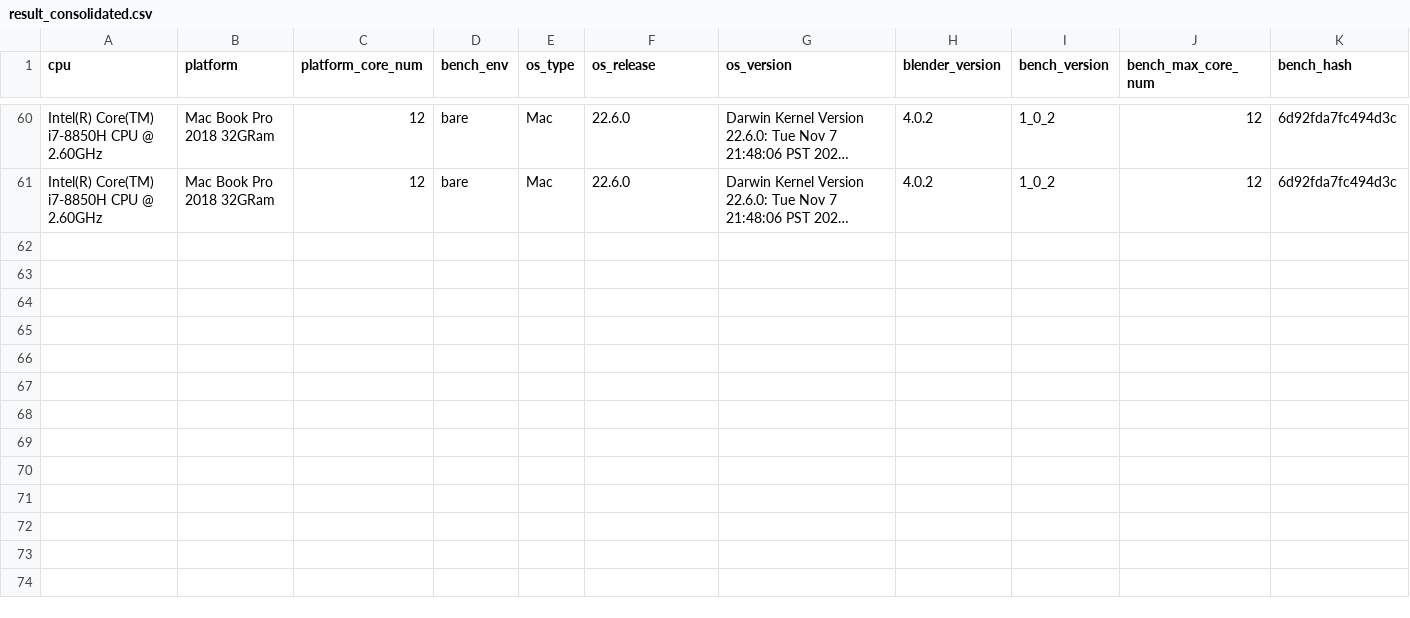
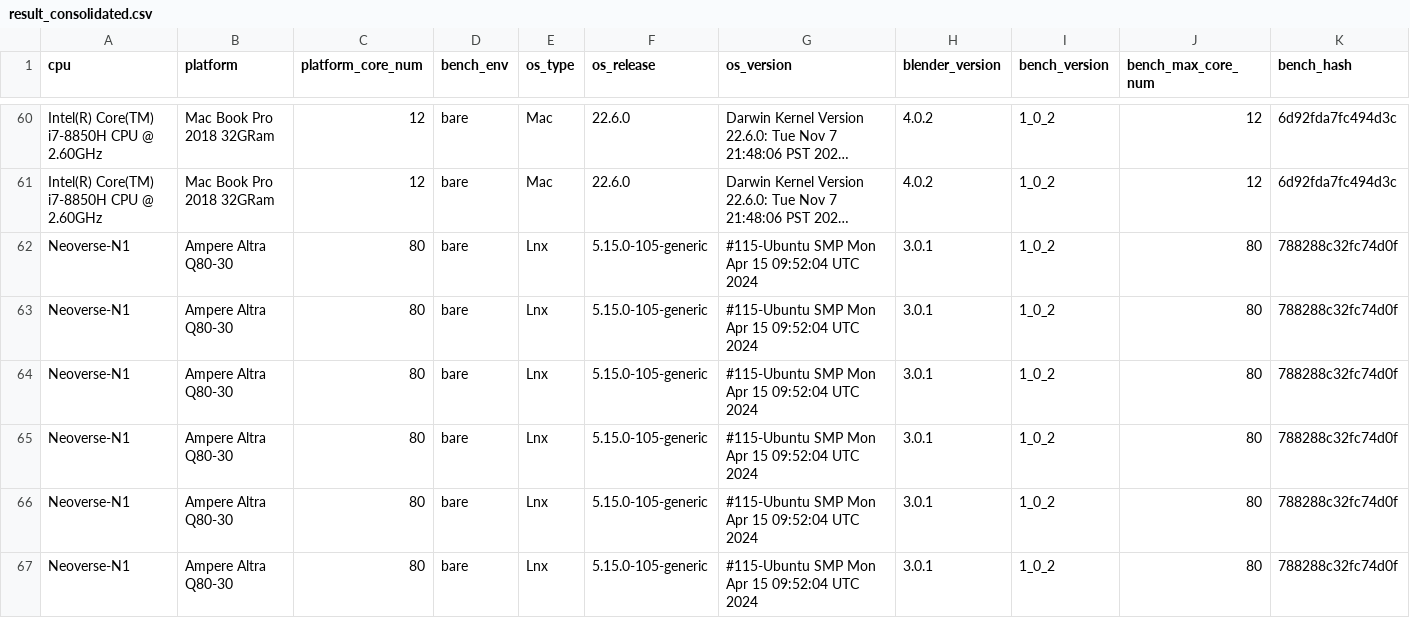
Before and after one commit to NoromTin/Blender3D_particle_system_perfomance_test, a CSV file: result_consolidated.csv, drawn as a sheet; only a part is shown, gaps mark what is left out; long unchanged cells end in …; rows hold the shown columns only; the diff names each change by its address in the sheet, - before the commit and + after, or states it on an @@ line.

```diff
--- a/result_consolidated.csv
+++ b/result_consolidated.csv
+row 62: Neoverse-N1 | Ampere Altra Q80-30 | 80 | bare | Lnx | 5.15.0-105-generic | #115-Ubuntu SMP Mon Apr 15 09:52:04 UTC 2024 | 3.0.1 | 1_0_2 | 80 | 788288c32fc74d0f
+row 63: Neoverse-N1 | Ampere Altra Q80-30 | 80 | bare | Lnx | 5.15.0-105-generic | #115-Ubuntu SMP Mon Apr 15 09:52:04 UTC 2024 | 3.0.1 | 1_0_2 | 80 | 788288c32fc74d0f
+row 64: Neoverse-N1 | Ampere Altra Q80-30 | 80 | bare | Lnx | 5.15.0-105-generic | #115-Ubuntu SMP Mon Apr 15 09:52:04 UTC 2024 | 3.0.1 | 1_0_2 | 80 | 788288c32fc74d0f
+row 65: Neoverse-N1 | Ampere Altra Q80-30 | 80 | bare | Lnx | 5.15.0-105-generic | #115-Ubuntu SMP Mon Apr 15 09:52:04 UTC 2024 | 3.0.1 | 1_0_2 | 80 | 788288c32fc74d0f
+row 66: Neoverse-N1 | Ampere Altra Q80-30 | 80 | bare | Lnx | 5.15.0-105-generic | #115-Ubuntu SMP Mon Apr 15 09:52:04 UTC 2024 | 3.0.1 | 1_0_2 | 80 | 788288c32fc74d0f
+row 67: Neoverse-N1 | Ampere Altra Q80-30 | 80 | bare | Lnx | 5.15.0-105-generic | #115-Ubuntu SMP Mon Apr 15 09:52:04 UTC 2024 | 3.0.1 | 1_0_2 | 80 | 788288c32fc74d0f
```
Also changed, not shown: 3 other files.
